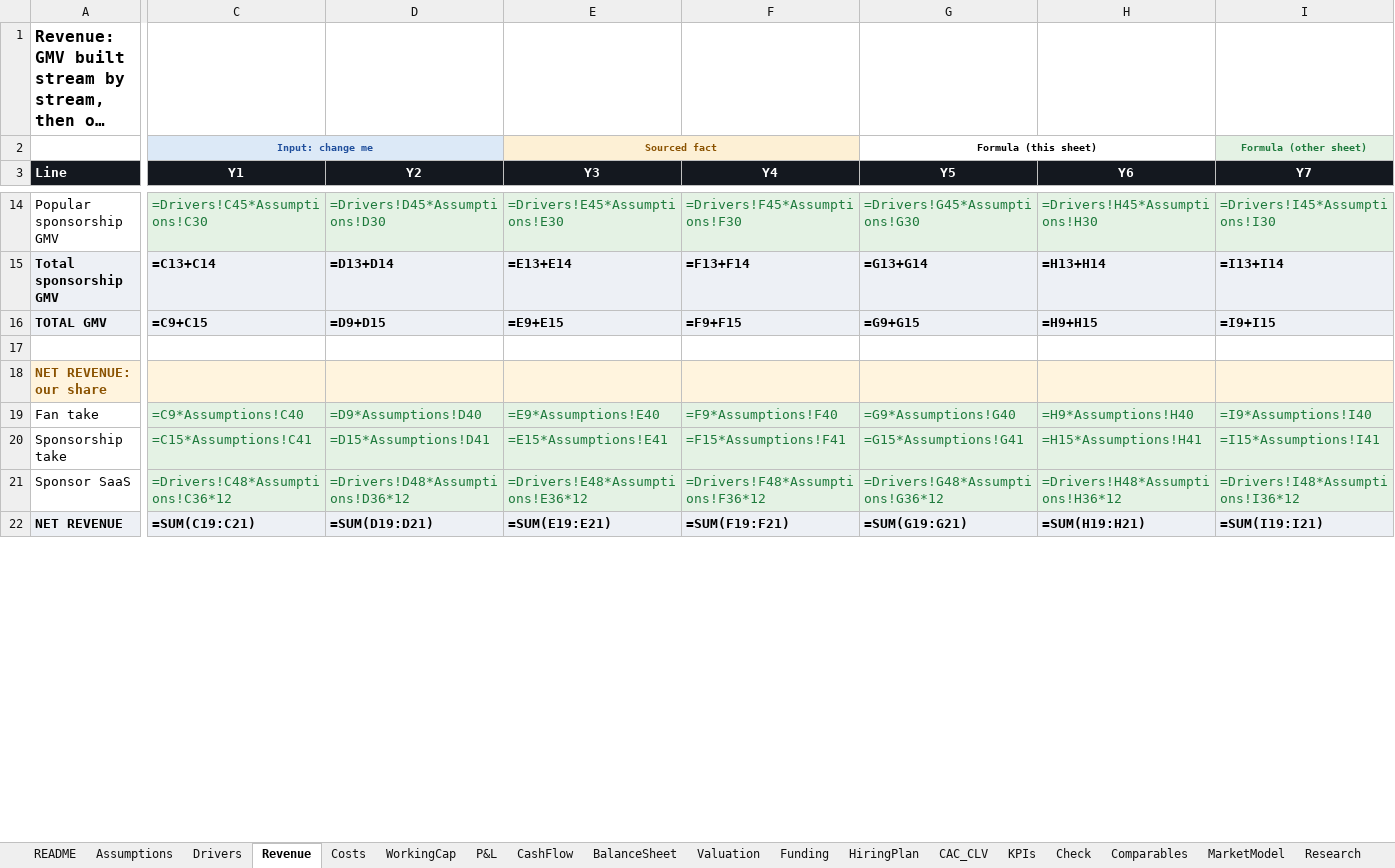
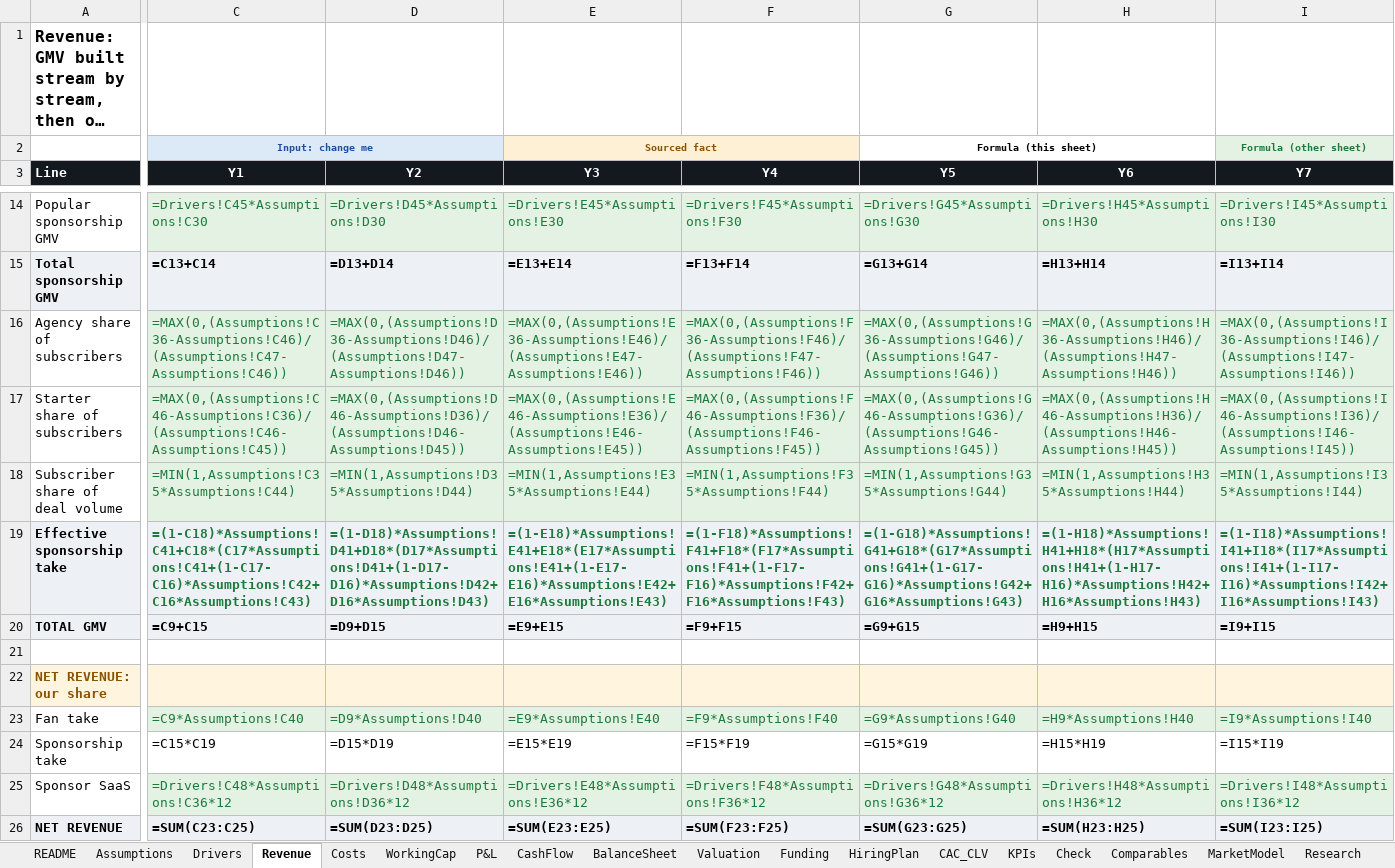
Before and after one commit to jadzoghaib/stride, an Excel workbook: business-plan/Stride_Financial_Model.xlsx, sheet Revenue, drawn as a sheet; only a part is shown, gaps mark what is left out; long unchanged cells end in …; values as stored, in another font and other column widths than the file's, no borders; formulas without a stored value are shown as written; addresses are those after the commit; rows hold the shown columns only; the diff covers the shown part only; the diff names each change by its address in the sheet, - before the commit and + after, or states it on an @@ line.

```diff
--- a/business-plan/Stride_Financial_Model.xlsx (sheet Revenue)
+++ b/business-plan/Stride_Financial_Model.xlsx (sheet Revenue)
+row 16: Agency share of subscribers | =MAX(0,(Assumptions!C36-Assumptions!C46)/(Assumptions!C47-Assumptions!C46)) | =MAX(0,(Assumptions!D36-Assumptions!D46)/(Assumptions!D47-Assumptions!D46)) | =MAX(0,(Assumptions!E36-Assumptions!E46)/(Assumptions!E47-Assumptions!E46)) | =MAX(0,(Assumptions!F36-Assumptions!F46)/(Assumptions!F47-Assumptions!F46)) | =MAX(0,(Assumptions!G36-Assumptions!G46)/(Assumptions!G47-Assumptions!G46)) | =MAX(0,(Assumptions!H36-Assumptions!H46)/(Assumptions!H47-Assumptions!H46)) | =MAX(0,(Assumptions!I36-Assumptions!I46)/(Assumptions!I47-Assumptions!I46))
+row 17: Starter share of subscribers | =MAX(0,(Assumptions!C46-Assumptions!C36)/(Assumptions!C46-Assumptions!C45)) | =MAX(0,(Assumptions!D46-Assumptions!D36)/(Assumptions!D46-Assumptions!D45)) | =MAX(0,(Assumptions!E46-Assumptions!E36)/(Assumptions!E46-Assumptions!E45)) | =MAX(0,(Assumptions!F46-Assumptions!F36)/(Assumptions!F46-Assumptions!F45)) | =MAX(0,(Assumptions!G46-Assumptions!G36)/(Assumptions!G46-Assumptions!G45)) | =MAX(0,(Assumptions!H46-Assumptions!H36)/(Assumptions!H46-Assumptions!H45)) | =MAX(0,(Assumptions!I46-Assumptions!I36)/(Assumptions!I46-Assumptions!I45))
+row 18: Subscriber share of deal volume | =MIN(1,Assumptions!C35*Assumptions!C44) | =MIN(1,Assumptions!D35*Assumptions!D44) | =MIN(1,Assumptions!E35*Assumptions!E44) | =MIN(1,Assumptions!F35*Assumptions!F44) | =MIN(1,Assumptions!G35*Assumptions!G44) | =MIN(1,Assumptions!H35*Assumptions!H44) | =MIN(1,Assumptions!I35*Assumptions!I44)
+row 19: Effective sponsorship take | =(1-C18)*Assumptions!C41+C18*(C17*Assumptions!C41+(1-C17-C16)*Assumptions!C42+C16*Assumptions!C43) | =(1-D18)*Assumptions!D41+D18*(D17*Assumptions!D41+(1-D17-D16)*Assumptions!D42+D16*Assumptions!D43) | =(1-E18)*Assumptions!E41+E18*(E17*Assumptions!E41+(1-E17-E16)*Assumptions!E42+E16*Assumptions!E43) | =(1-F18)*Assumptions!F41+F18*(F17*Assumptions!F41+(1-F17-F16)*Assumptions!F42+F16*Assumptions!F43) | =(1-G18)*Assumptions!G41+G18*(G17*Assumptions!G41+(1-G17-G16)*Assumptions!G42+G16*Assumptions!G43) | =(1-H18)*Assumptions!H41+H18*(H17*Assumptions!H41+(1-H17-H16)*Assumptions!H42+H16*Assumptions!H43) | =(1-I18)*Assumptions!I41+I18*(I17*Assumptions!I41+(1-I17-I16)*Assumptions!I42+I16*Assumptions!I43)
-C24 (Y1): =C15*Assumptions!C41
+C24 (Y1): =C15*C19
@@ C24:I24 fill: #E4F2E4 → none, text colour: #1E7A3C → black @@
-D24 (Y2): =D15*Assumptions!D41
+D24 (Y2): =D15*D19
-E24 (Y3): =E15*Assumptions!E41
+E24 (Y3): =E15*E19
-F24 (Y4): =F15*Assumptions!F41
+F24 (Y4): =F15*F19
-G24 (Y5): =G15*Assumptions!G41
+G24 (Y5): =G15*G19
-H24 (Y6): =H15*Assumptions!H41
+H24 (Y6): =H15*H19
-I24 (Y7): =I15*Assumptions!I41
+I24 (Y7): =I15*I19
-C26 (Y1): =SUM(C19:C21)
+C26 (Y1): =SUM(C23:C25)
-D26 (Y2): =SUM(D19:D21)
+D26 (Y2): =SUM(D23:D25)
-E26 (Y3): =SUM(E19:E21)
+E26 (Y3): =SUM(E23:E25)
-F26 (Y4): =SUM(F19:F21)
+F26 (Y4): =SUM(F23:F25)
-G26 (Y5): =SUM(G19:G21)
+G26 (Y5): =SUM(G23:G25)
-H26 (Y6): =SUM(H19:H21)
+H26 (Y6): =SUM(H23:H25)
-I26 (Y7): =SUM(I19:I21)
+I26 (Y7): =SUM(I23:I25)
```
Also changed, not shown: 66 edited cells and cell formats elsewhere in this sheet, sheet Assumptions, sheet Check, sheet Costs, sheet CAC_CLV, sheet WorkingCap, sheet KPIs, 6 more sheets, 29 other files.
